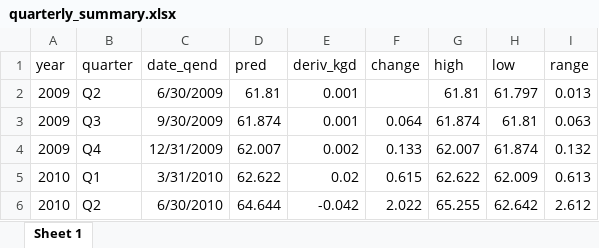
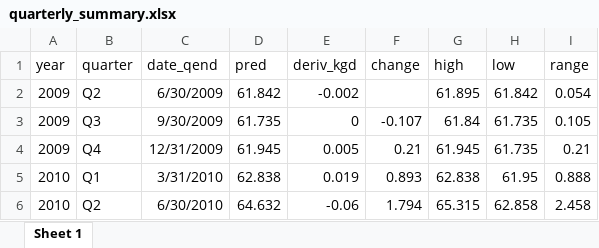
Before and after one commit to MartynK/Martysweight, an Excel workbook: inst/simple_summ_plot/quarterly_summary.xlsx, sheet Sheet 1, drawn as a sheet; only a part is shown; values as stored, in another font and other column widths than the file's, no borders; the diff covers the shown part only; the diff names each change by its address in the sheet, - before the commit and + after, or states it on an @@ line.

```diff
--- a/inst/simple_summ_plot/quarterly_summary.xlsx (sheet Sheet 1)
+++ b/inst/simple_summ_plot/quarterly_summary.xlsx (sheet Sheet 1)
-D2 (pred): 61.81
+D2 (pred): 61.842
-E2 (deriv_kgd): 0.001
+E2 (deriv_kgd): -0.002
-G2 (high): 61.81
+G2 (high): 61.895
-H2 (low): 61.797
+H2 (low): 61.842
-I2 (range): 0.013
+I2 (range): 0.054
-D3 (pred): 61.874
+D3 (pred): 61.735
-E3 (deriv_kgd): 0.001
+E3 (deriv_kgd): 0
-F3 (change): 0.064
+F3 (change): -0.107
-G3 (high): 61.874
+G3 (high): 61.84
-H3 (low): 61.81
+H3 (low): 61.735
-I3 (range): 0.063
+I3 (range): 0.105
-D4 (pred): 62.007
+D4 (pred): 61.945
-E4 (deriv_kgd): 0.002
+E4 (deriv_kgd): 0.005
-F4 (change): 0.133
+F4 (change): 0.21
-G4 (high): 62.007
+G4 (high): 61.945
-H4 (low): 61.874
+H4 (low): 61.735
-I4 (range): 0.132
+I4 (range): 0.21
-D5 (pred): 62.622
+D5 (pred): 62.838
-E5 (deriv_kgd): 0.02
+E5 (deriv_kgd): 0.019
-F5 (change): 0.615
+F5 (change): 0.893
-G5 (high): 62.622
+G5 (high): 62.838
-H5 (low): 62.009
+H5 (low): 61.95
-I5 (range): 0.613
+I5 (range): 0.888
-D6 (pred): 64.644
+D6 (pred): 64.632
-E6 (deriv_kgd): -0.042
+E6 (deriv_kgd): -0.06
-F6 (change): 2.022
+F6 (change): 1.794
-G6 (high): 65.255
+G6 (high): 65.315
-H6 (low): 62.642
+H6 (low): 62.858
-I6 (range): 2.612
+I6 (range): 2.458
```
Also changed, not shown: 1 added row, 1 removed row and 372 edited cells elsewhere in this sheet, inst/extdata/martysweight.xlsx, 4 other files.
